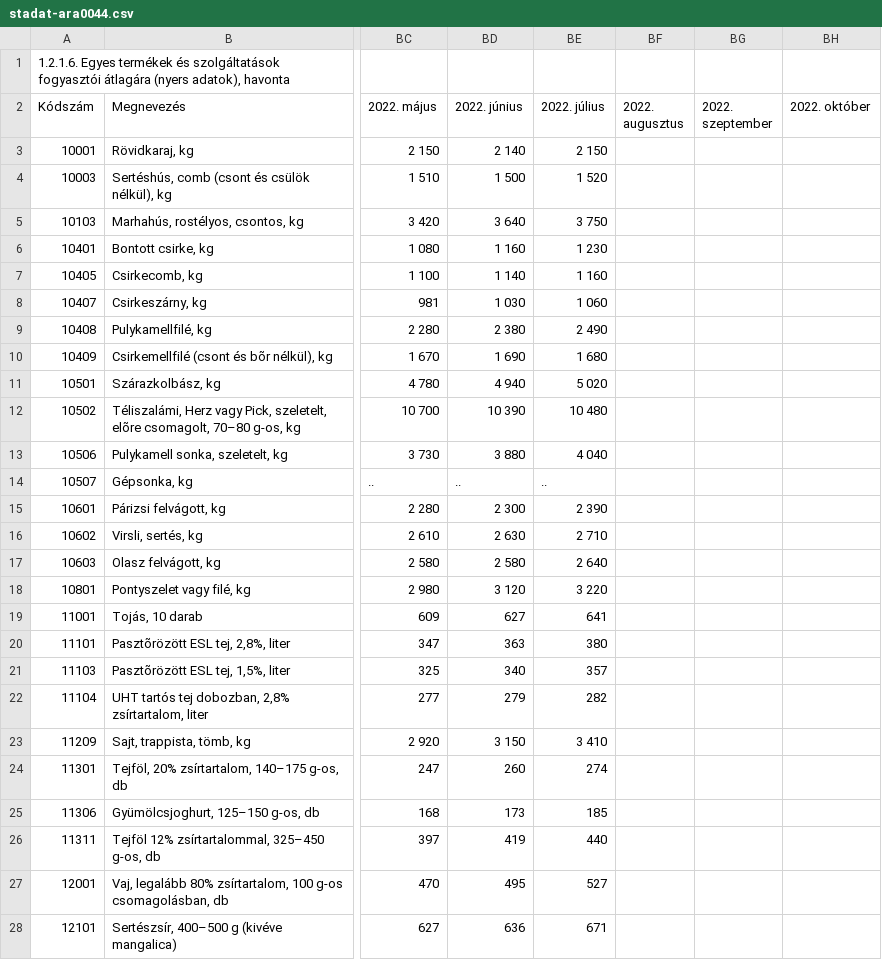
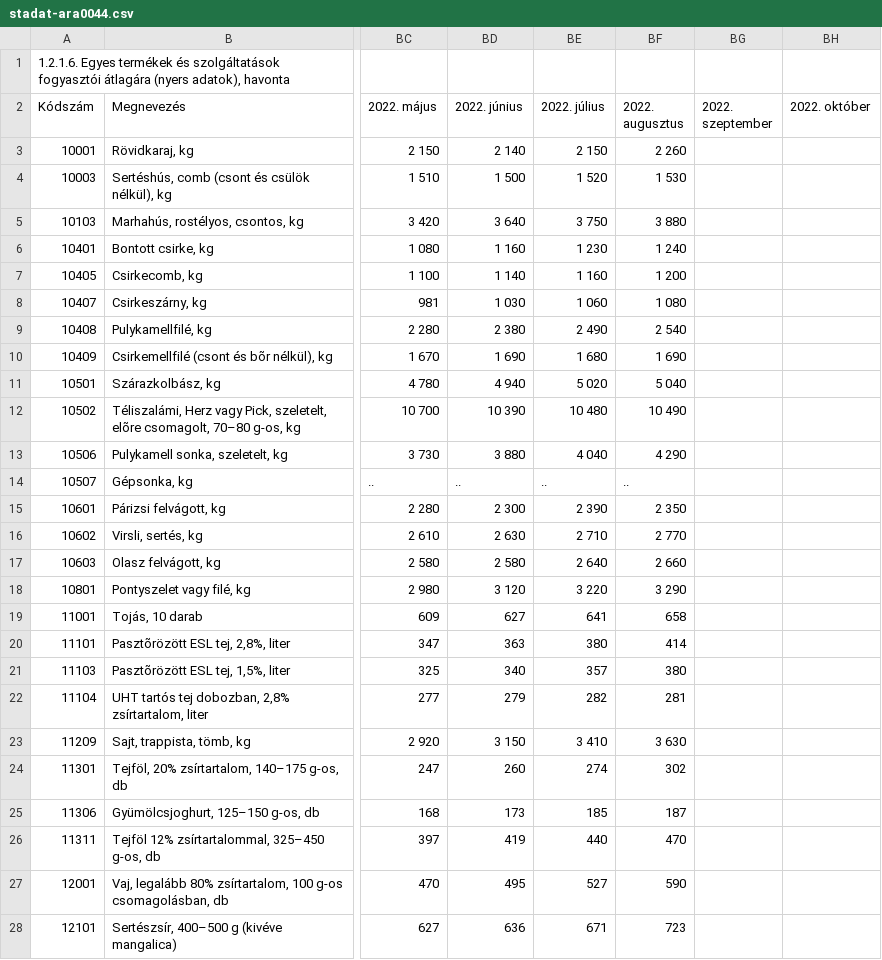
Before and after one commit to kviktor/inflacio-ksh, a CSV file: sources/stadat-ara0044.csv, drawn as a sheet; only a part is shown, gaps mark what is left out; the diff covers the shown part only; the diff names each change by its address in the sheet, - before the commit and + after, or states it on an @@ line.

Commit message:
update with new data

```diff
--- a/sources/stadat-ara0044.csv
+++ b/sources/stadat-ara0044.csv
-BF3 (2022. augusztus): (empty)
+BF3 (2022. augusztus): 2 260
-BF4 (2022. augusztus): (empty)
+BF4 (2022. augusztus): 1 530
-BF5 (2022. augusztus): (empty)
+BF5 (2022. augusztus): 3 880
-BF6 (2022. augusztus): (empty)
+BF6 (2022. augusztus): 1 240
-BF7 (2022. augusztus): (empty)
+BF7 (2022. augusztus): 1 200
-BF8 (2022. augusztus): (empty)
+BF8 (2022. augusztus): 1 080
-BF9 (2022. augusztus): (empty)
+BF9 (2022. augusztus): 2 540
-BF10 (2022. augusztus): (empty)
+BF10 (2022. augusztus): 1 690
-BF11 (2022. augusztus): (empty)
+BF11 (2022. augusztus): 5 040
-BF12 (2022. augusztus): (empty)
+BF12 (2022. augusztus): 10 490
-BF13 (2022. augusztus): (empty)
+BF13 (2022. augusztus): 4 290
-BF14 (2022. augusztus): (empty)
+BF14 (2022. augusztus): ..
-BF15 (2022. augusztus): (empty)
+BF15 (2022. augusztus): 2 350
-BF16 (2022. augusztus): (empty)
+BF16 (2022. augusztus): 2 770
-BF17 (2022. augusztus): (empty)
+BF17 (2022. augusztus): 2 660
-BF18 (2022. augusztus): (empty)
+BF18 (2022. augusztus): 3 290
-BF19 (2022. augusztus): (empty)
+BF19 (2022. augusztus): 658
-BF20 (2022. augusztus): (empty)
+BF20 (2022. augusztus): 414
-BF21 (2022. augusztus): (empty)
+BF21 (2022. augusztus): 380
-BF22 (2022. augusztus): (empty)
+BF22 (2022. augusztus): 281
-BF23 (2022. augusztus): (empty)
+BF23 (2022. augusztus): 3 630
-BF24 (2022. augusztus): (empty)
+BF24 (2022. augusztus): 302
-BF25 (2022. augusztus): (empty)
+BF25 (2022. augusztus): 187
-BF26 (2022. augusztus): (empty)
+BF26 (2022. augusztus): 470
-BF27 (2022. augusztus): (empty)
+BF27 (2022. augusztus): 590
-BF28 (2022. augusztus): (empty)
+BF28 (2022. augusztus): 723
```
Also changed, not shown: 153 edited cells elsewhere in this file.
